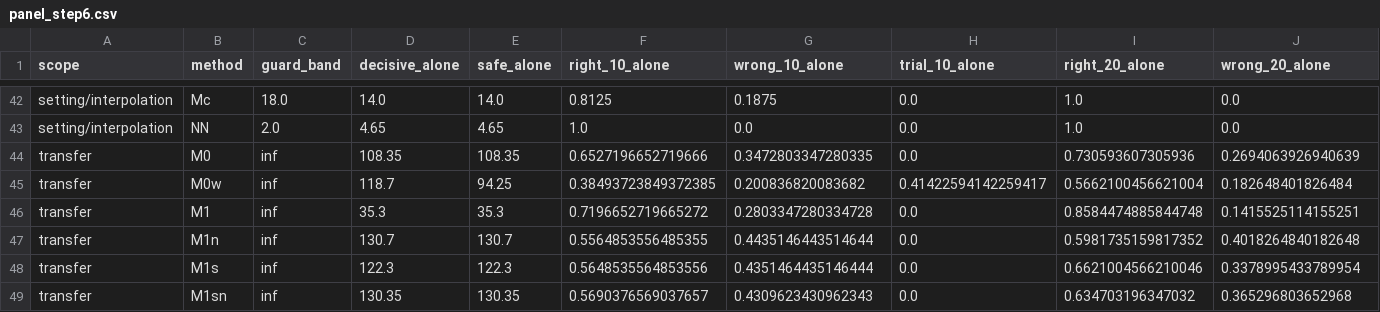
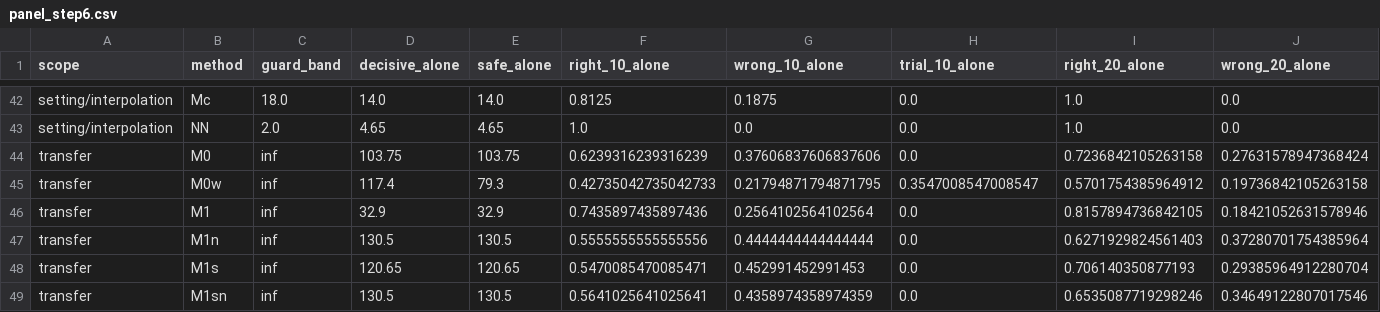
Before and after one commit to htcanseven/Claude, a CSV file: results/panel_step6.csv, drawn as a sheet; only a part is shown, gaps mark what is left out; removed rows and columns are numbered as before the commit, all else as after; rows hold the shown columns only; the diff covers the shown part only; the diff names each change by its address in the sheet, - before the commit and + after, or states it on an @@ line.

```diff
--- a/results/panel_step6.csv
+++ b/results/panel_step6.csv
-D44 (decisive_alone): 108.35
+D44 (decisive_alone): 103.75
-E44 (safe_alone): 108.35
+E44 (safe_alone): 103.75
-F44 (right_10_alone): 0.6527196652719666
+F44 (right_10_alone): 0.6239316239316239
-G44 (wrong_10_alone): 0.3472803347280335
+G44 (wrong_10_alone): 0.37606837606837606
-I44 (right_20_alone): 0.730593607305936
+I44 (right_20_alone): 0.7236842105263158
-J44 (wrong_20_alone): 0.2694063926940639
+J44 (wrong_20_alone): 0.27631578947368424
-row 45: transfer | M0w | inf | 118.7 | 94.25 | 0.38493723849372385 | 0.200836820083682 | 0.41422594142259417 | 0.5662100456621004 | 0.182648401826484
+row 45: transfer | M0w | inf | 117.4 | 79.3 | 0.42735042735042733 | 0.21794871794871795 | 0.3547008547008547 | 0.5701754385964912 | 0.19736842105263158
-D46 (decisive_alone): 35.3
+D46 (decisive_alone): 32.9
-E46 (safe_alone): 35.3
+E46 (safe_alone): 32.9
-F46 (right_10_alone): 0.7196652719665272
+F46 (right_10_alone): 0.7435897435897436
-G46 (wrong_10_alone): 0.2803347280334728
+G46 (wrong_10_alone): 0.2564102564102564
-I46 (right_20_alone): 0.8584474885844748
+I46 (right_20_alone): 0.8157894736842105
-J46 (wrong_20_alone): 0.1415525114155251
+J46 (wrong_20_alone): 0.18421052631578946
-D47 (decisive_alone): 130.7
+D47 (decisive_alone): 130.5
-E47 (safe_alone): 130.7
+E47 (safe_alone): 130.5
-F47 (right_10_alone): 0.5564853556485355
+F47 (right_10_alone): 0.5555555555555556
-G47 (wrong_10_alone): 0.4435146443514644
+G47 (wrong_10_alone): 0.4444444444444444
-I47 (right_20_alone): 0.5981735159817352
+I47 (right_20_alone): 0.6271929824561403
-J47 (wrong_20_alone): 0.4018264840182648
+J47 (wrong_20_alone): 0.37280701754385964
-D48 (decisive_alone): 122.3
+D48 (decisive_alone): 120.65
-E48 (safe_alone): 122.3
+E48 (safe_alone): 120.65
-F48 (right_10_alone): 0.5648535564853556
+F48 (right_10_alone): 0.5470085470085471
-G48 (wrong_10_alone): 0.4351464435146444
+G48 (wrong_10_alone): 0.452991452991453
-I48 (right_20_alone): 0.6621004566210046
+I48 (right_20_alone): 0.706140350877193
-J48 (wrong_20_alone): 0.3378995433789954
+J48 (wrong_20_alone): 0.29385964912280704
-D49 (decisive_alone): 130.35
+D49 (decisive_alone): 130.5
-E49 (safe_alone): 130.35
+E49 (safe_alone): 130.5
-F49 (right_10_alone): 0.5690376569037657
+F49 (right_10_alone): 0.5641025641025641
-G49 (wrong_10_alone): 0.4309623430962343
+G49 (wrong_10_alone): 0.4358974358974359
-I49 (right_20_alone): 0.634703196347032
+I49 (right_20_alone): 0.6535087719298246
-J49 (wrong_20_alone): 0.365296803652968
+J49 (wrong_20_alone): 0.34649122807017546
```
Also changed, not shown: 6 added rows, 6 removed rows and 12 edited cells elsewhere in this file, results/panel_guard_priors.csv, results/panel_nominal_offset.csv, 19 other files.
